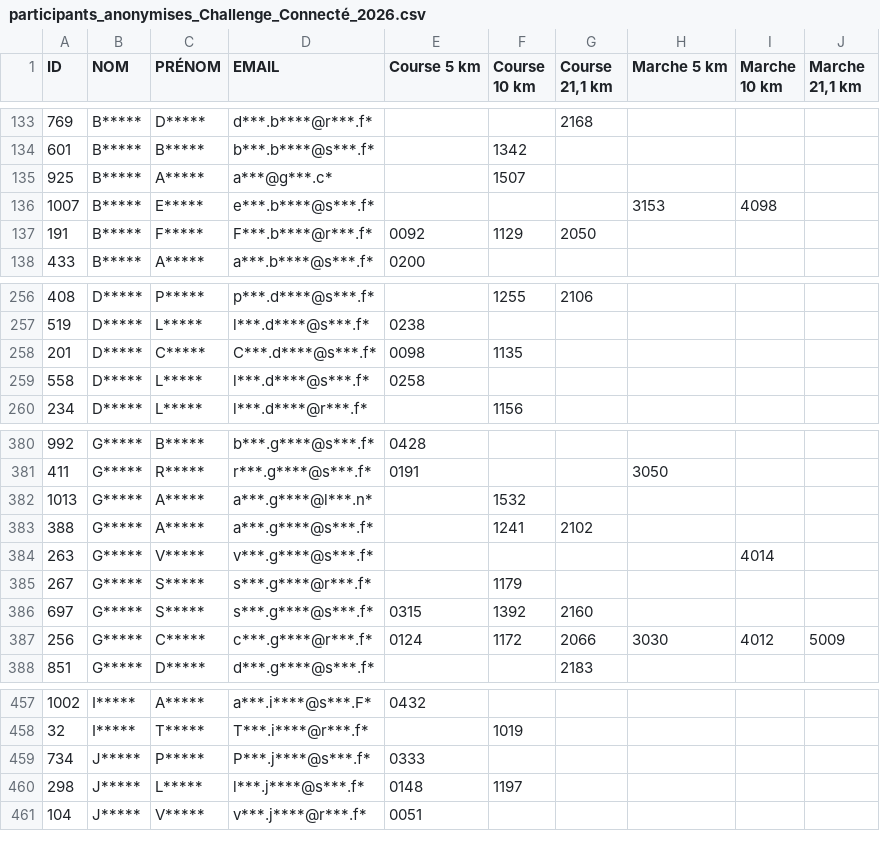
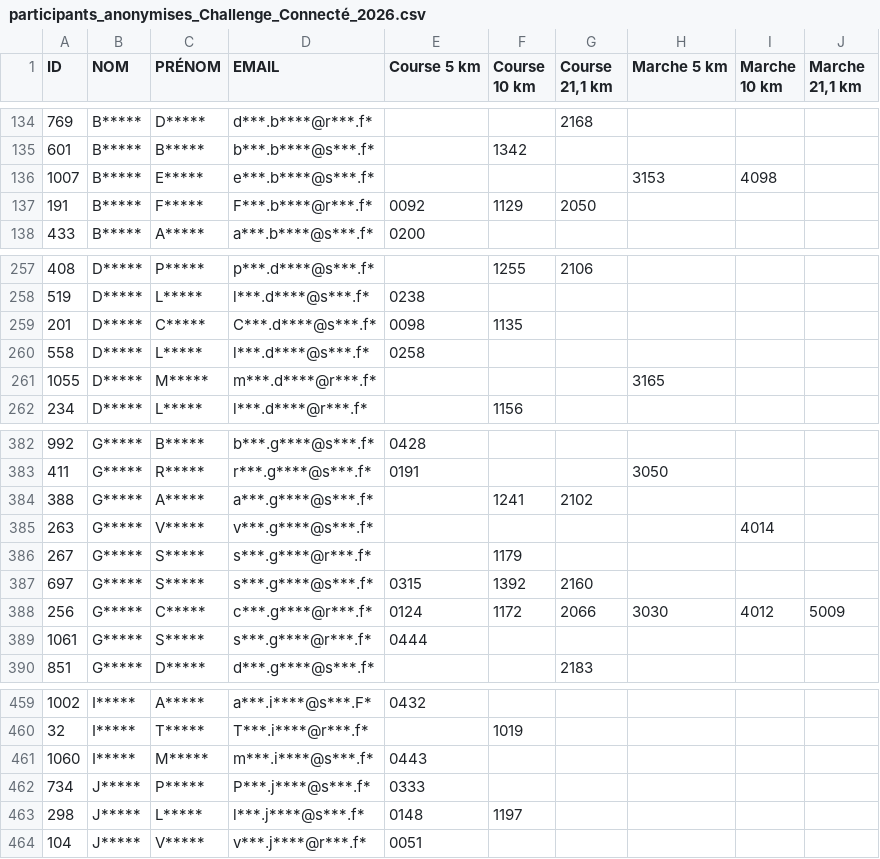
Before and after one commit to n58s29/SoRunning-inscriptions-2026, a CSV file: data/participants_anonymises_Challenge_Connecté_2026.csv, drawn as a sheet; only a part is shown, gaps mark what is left out; the diff covers the shown part only.

```diff
--- a/data/participants_anonymises_Challenge_Connecté_2026.csv
+++ b/data/participants_anonymises_Challenge_Connecté_2026.csv
@@ -134,3 +135,2 @@
 "601";"B*****";"B*****";"b***.b****@s***.f*";"";"1342";"";"";"";""
-"925";"B*****";"A*****";"a***@g***.c*";"";"1507";"";"";"";""
 "1007";"B*****";"E*****";"e***.b****@s***.f*";"";"";"";"3153";"4098";""
@@ -259,2 +260,3 @@
 "558";"D*****";"L*****";"l***.d****@s***.f*";"0258";"";"";"";"";""
+"1055";"D*****";"M*****";"m***.d****@r***.f*";"";"";"";"3165";"";""
 "234";"D*****";"L*****";"l***.d****@r***.f*";"";"1156";"";"";"";""
@@ -381,3 +383,2 @@
 "411";"G*****";"R*****";"r***.g****@s***.f*";"0191";"";"";"3050";"";""
-"1013";"G*****";"A*****";"a***.g****@l***.n*";"";"1532";"";"";"";""
 "388";"G*****";"A*****";"a***.g****@s***.f*";"";"1241";"2102";"";"";""
@@ -387,2 +388,3 @@
 "256";"G*****";"C*****";"c***.g****@r***.f*";"0124";"1172";"2066";"3030";"4012";"5009"
+"1061";"G*****";"S*****";"s***.g****@r***.f*";"0444";"";"";"";"";""
 "851";"G*****";"D*****";"d***.g****@s***.f*";"";"";"2183";"";"";""
@@ -458,2 +460,3 @@
 "32";"I*****";"T*****";"T***.i****@r***.f*";"";"1019";"";"";"";""
+"1060";"I*****";"M*****";"m***.i****@s***.f*";"0443";"";"";"";"";""
 "734";"J*****";"P*****";"P***.j****@s***.f*";"0333";"";"";"";"";""
```
Also changed, not shown: 10 added rows, 2 removed rows and 8 edited cells elsewhere in this file.
